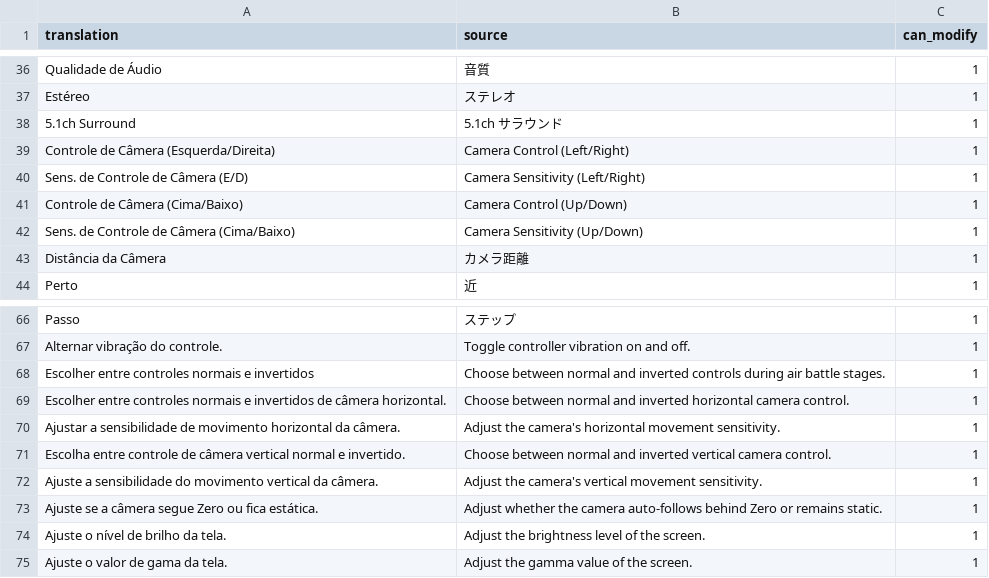
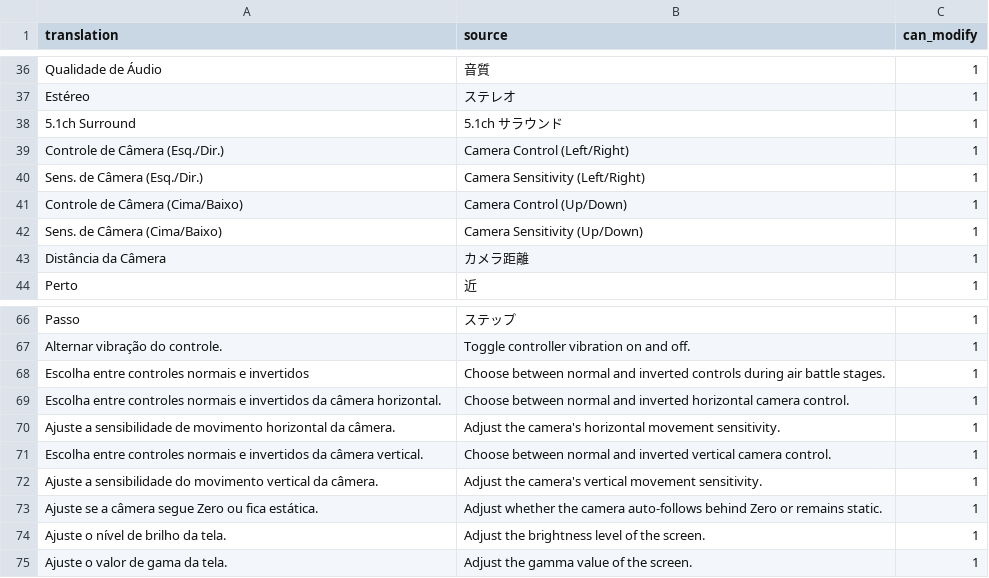
Before and after one commit to Arekushi/drakengard-3-pt-br-translation, a CSV file: texts/translation/Option.csv, drawn as a sheet; only a part is shown, gaps mark what is left out.

```diff
--- a/texts/translation/Option.csv
+++ b/texts/translation/Option.csv
@@ -38,6 +38,6 @@
 "5.1ch Surround","5.1ch サラウンド","1"
-"Controle de Câmera (Esquerda/Direita)","Camera Control (Left/Right)","1"
-"Sens. de Controle de Câmera (E/D)","Camera Sensitivity (Left/Right)","1"
+"Controle de Câmera (Esq./Dir.)","Camera Control (Left/Right)","1"
+"Sens. de Câmera (Esq./Dir.)","Camera Sensitivity (Left/Right)","1"
 "Controle de Câmera (Cima/Baixo)","Camera Control (Up/Down)","1"
-"Sens. de Controle de Câmera (Cima/Baixo)","Camera Sensitivity (Up/Down)","1"
+"Sens. de Câmera (Cima/Baixo)","Camera Sensitivity (Up/Down)","1"
 "Distância da Câmera","カメラ距離","1"
@@ -67,6 +67,6 @@
 "Alternar vibração do controle.","Toggle controller vibration on and off.","1"
-"Escolher entre controles normais e invertidos","Choose between normal and inverted controls during air battle stages.","1"
-"Escolher entre controles normais e invertidos de câmera horizontal.","Choose between normal and inverted horizontal camera control.","1"
-"Ajustar a sensibilidade de movimento horizontal da câmera.","Adjust the camera's horizontal movement sensitivity.","1"
-"Escolha entre controle de câmera vertical normal e invertido.","Choose between normal and inverted vertical camera control.","1"
+"Escolha entre controles normais e invertidos","Choose between normal and inverted controls during air battle stages.","1"
+"Escolha entre controles normais e invertidos da câmera horizontal.","Choose between normal and inverted horizontal camera control.","1"
+"Ajuste a sensibilidade de movimento horizontal da câmera.","Adjust the camera's horizontal movement sensitivity.","1"
+"Escolha entre controles normais e invertidos da câmera vertical.","Choose between normal and inverted vertical camera control.","1"
 "Ajuste a sensibilidade do movimento vertical da câmera.","Adjust the camera's vertical movement sensitivity.","1"
```
Also changed, not shown: texts/translation/Common.csv, texts/translation/Result.csv, 1 other file.
